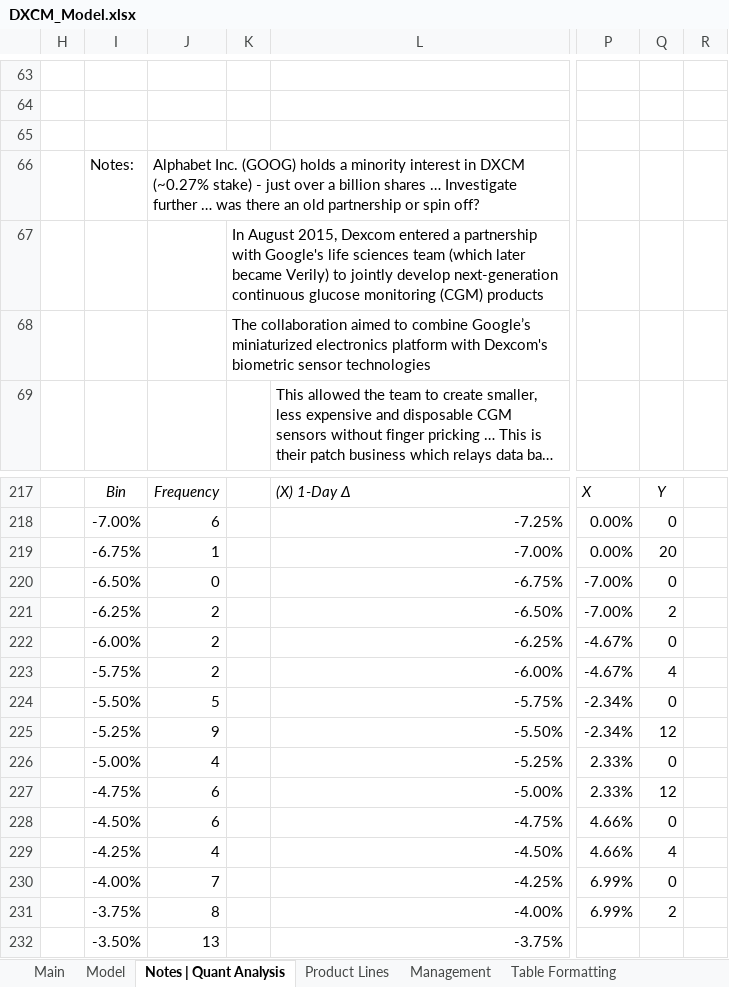
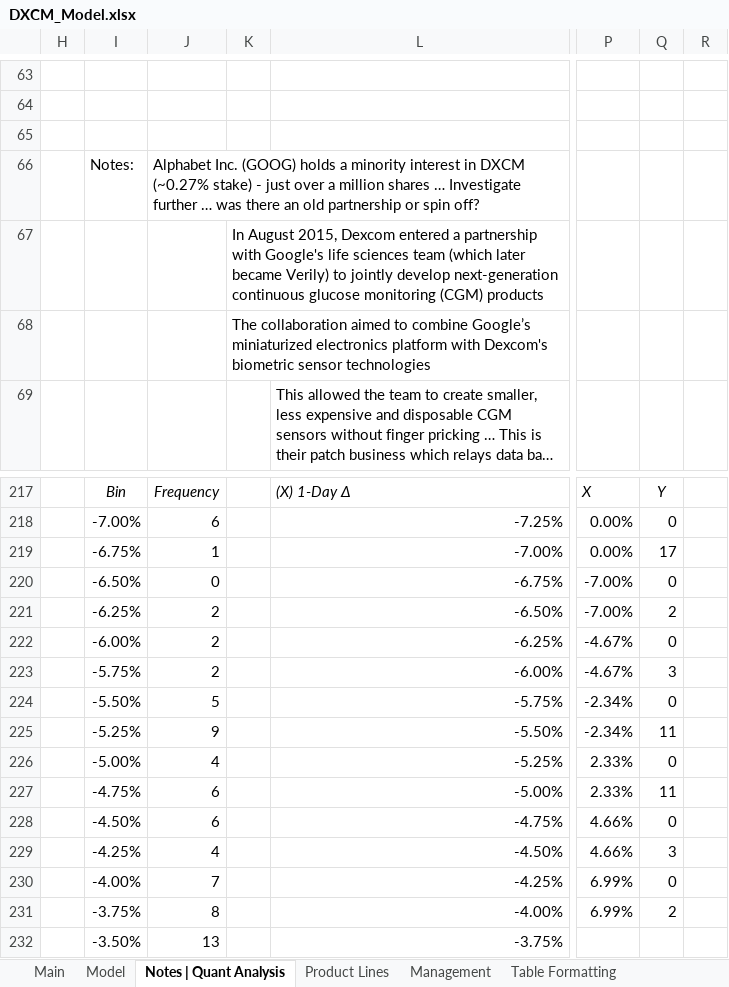
Before and after one commit to Jacob-Herrick/Finished-Equity-Research-Models, an Excel workbook: DXCM_Model.xlsx, sheet Notes | Quant Analysis, drawn as a sheet; only a part is shown, gaps mark what is left out; long unchanged cells end in …; values as stored, in another font and other column widths than the file's, no borders; charts and pictures not drawn; the diff names each change by its address in the sheet, - before the commit and + after, or states it on an @@ line.

```diff
--- a/DXCM_Model.xlsx (sheet Notes | Quant Analysis)
+++ b/DXCM_Model.xlsx (sheet Notes | Quant Analysis)
-J66: …over a billion shares ……
+J66: …over a million shares ……
-Q219: 20
+Q219: 17
-Q223: 4
+Q223: 3
-Q225: 12
+Q225: 11
-Q227: 12
+Q227: 11
-Q229: 4
+Q229: 3
```
Also changed, not shown: sheet Model, sheet Main, formulas that keep their value, charts or pictures, BSX_Model.xlsx, PODD_Model.xlsx, 20 other files.
